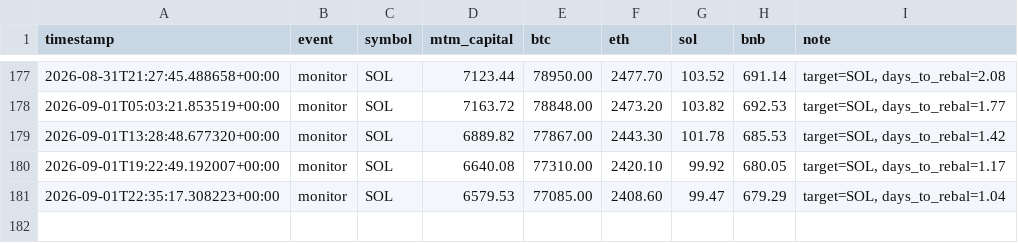
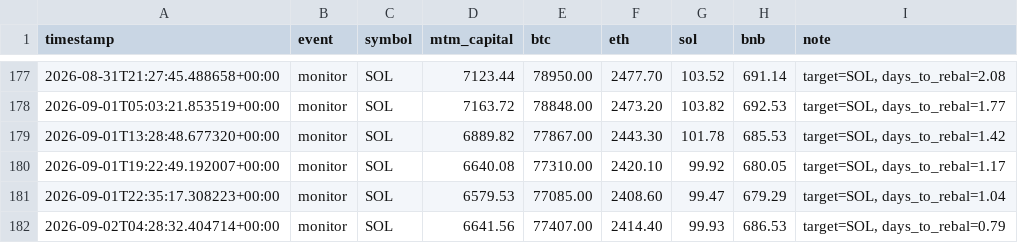
Before and after one commit to lferrari231-glitch/paper-trade-bot, a CSV file: paper_log_leverage.csv, drawn as a sheet; only a part is shown, gaps mark what is left out.

```diff
--- a/paper_log_leverage.csv
+++ b/paper_log_leverage.csv
@@ -181 +181,2 @@ timestamp,event,symbol,mtm_capital,btc,eth,sol,bnb,note
 2026-09-01T22:35:17.308223+00:00,monitor,SOL,6579.53,77085.00,2408.60,99.47,679.29,"target=SOL, days_to_rebal=1.04"
+2026-09-02T04:28:32.404714+00:00,monitor,SOL,6641.56,77407.00,2414.40,99.93,686.53,"target=SOL, days_to_rebal=0.79"
```
Also changed, not shown: 2 other files.
